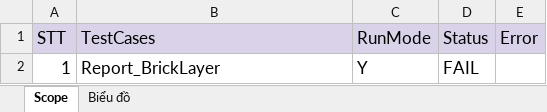
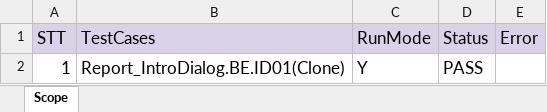
Before and after one commit to lenga44/keyworddriven.monkey.game, an Excel workbook: src/main/java/testcases/Scope.xlsx, sheet Scope, drawn as a sheet; values as stored, in another font and other column widths than the file's, no borders; charts and pictures and conditional formats not drawn; the diff names each change by its address in the sheet, - before the commit and + after, or states it on an @@ line.

```diff
--- a/src/main/java/testcases/Scope.xlsx (sheet Scope)
+++ b/src/main/java/testcases/Scope.xlsx (sheet Scope)
-sheet tab: Biểu đồ
-B2 (TestCases): Report_BrickLayer
+B2 (TestCases): Report_IntroDialog.BE.ID01(Clone)
-D2 (Status): FAIL
+D2 (Status): PASS
```
Also changed, not shown: charts or pictures, 2 other files.
